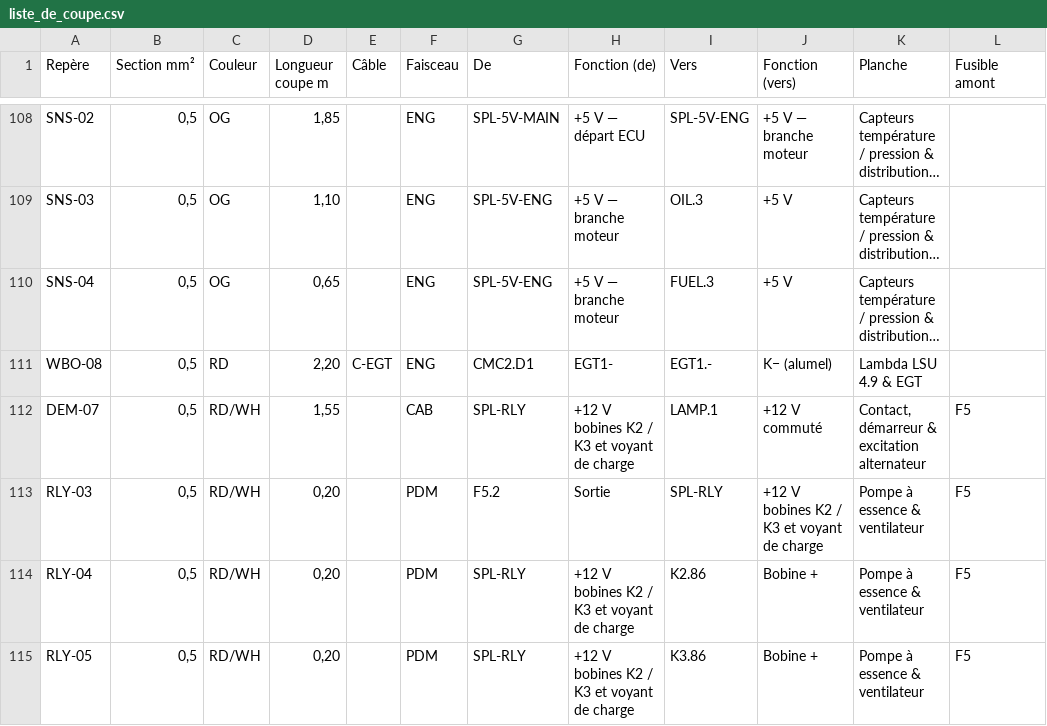
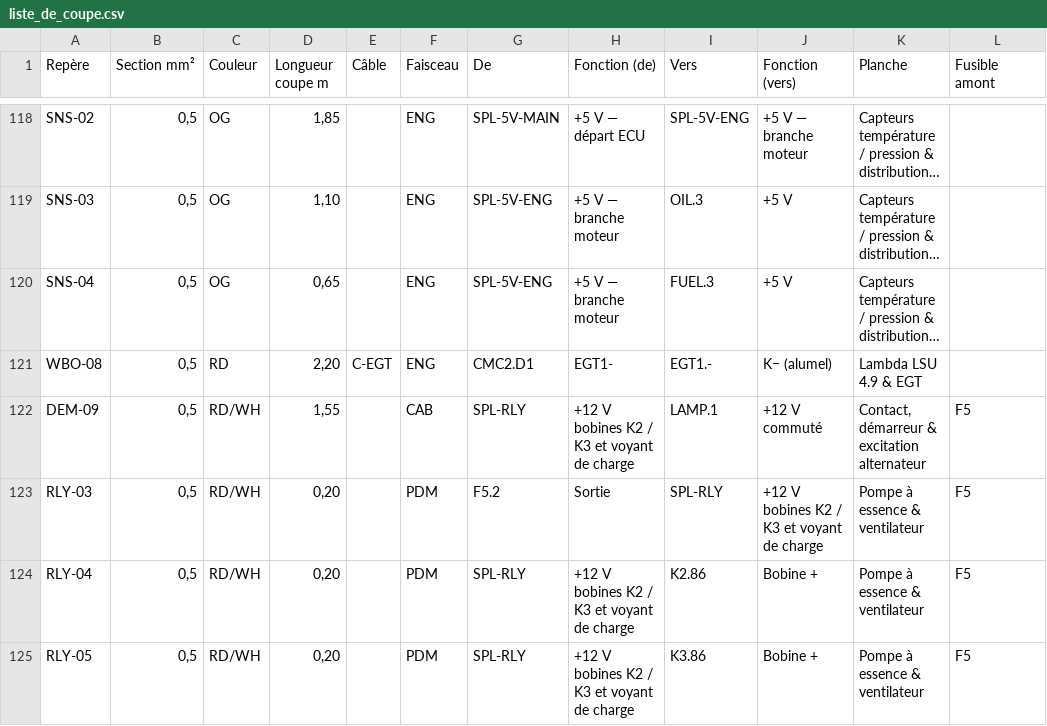
Before and after one commit to Dams-66/M50-faisceaux-, a CSV file: docs/liste_de_coupe.csv, drawn as a sheet; only a part is shown, gaps mark what is left out; long unchanged cells end in …; addresses are those after the commit; the diff covers the shown part only; the diff names each change by its address in the sheet, - before the commit and + after, or states it on an @@ line.

```diff
--- a/docs/liste_de_coupe.csv
+++ b/docs/liste_de_coupe.csv
-A122 (Repère): DEM-07
+A122 (Repère): DEM-09
```
Also changed, not shown: 10 added rows and 23 edited cells elsewhere in this file, docs/brochage_ecu.csv, 7 other files.
